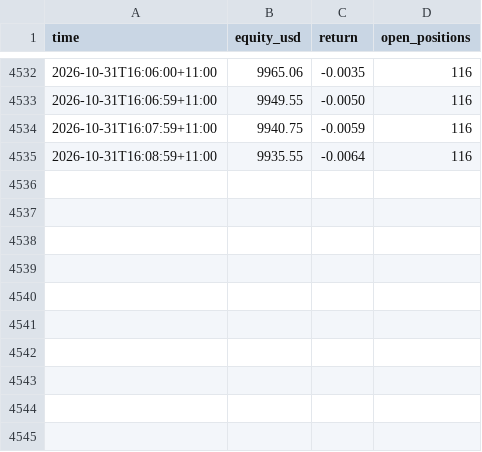
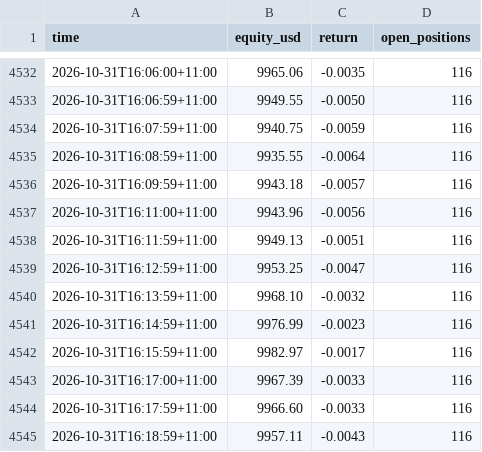
Before and after one commit to cosmick07/invo-copybot, a CSV file: data/equity.csv, drawn as a sheet; only a part is shown, gaps mark what is left out.

```diff
--- a/data/equity.csv
+++ b/data/equity.csv
@@ -4535 +4535,11 @@ time,equity_usd,return,open_positions
 2026-10-31T16:08:59+11:00,9935.55,-0.0064,116
+2026-10-31T16:09:59+11:00,9943.18,-0.0057,116
+2026-10-31T16:11:00+11:00,9943.96,-0.0056,116
+2026-10-31T16:11:59+11:00,9949.13,-0.0051,116
+2026-10-31T16:12:59+11:00,9953.25,-0.0047,116
+2026-10-31T16:13:59+11:00,9968.10,-0.0032,116
+2026-10-31T16:14:59+11:00,9976.99,-0.0023,116
+2026-10-31T16:15:59+11:00,9982.97,-0.0017,116
+2026-10-31T16:17:00+11:00,9967.39,-0.0033,116
+2026-10-31T16:17:59+11:00,9966.60,-0.0033,116
+2026-10-31T16:18:59+11:00,9957.11,-0.0043,116
```
Also changed, not shown: data/trades.csv, 3 other files.
